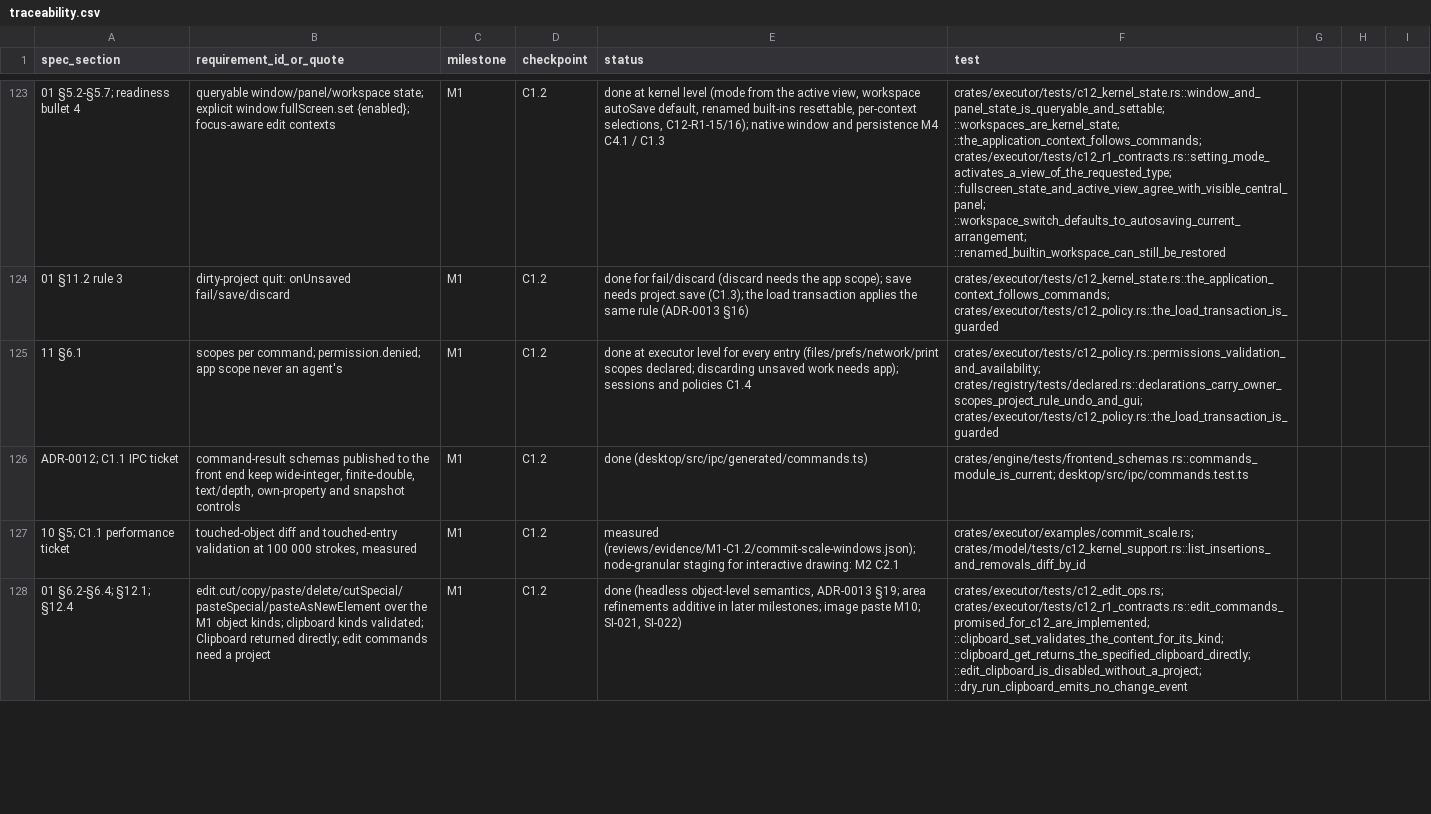
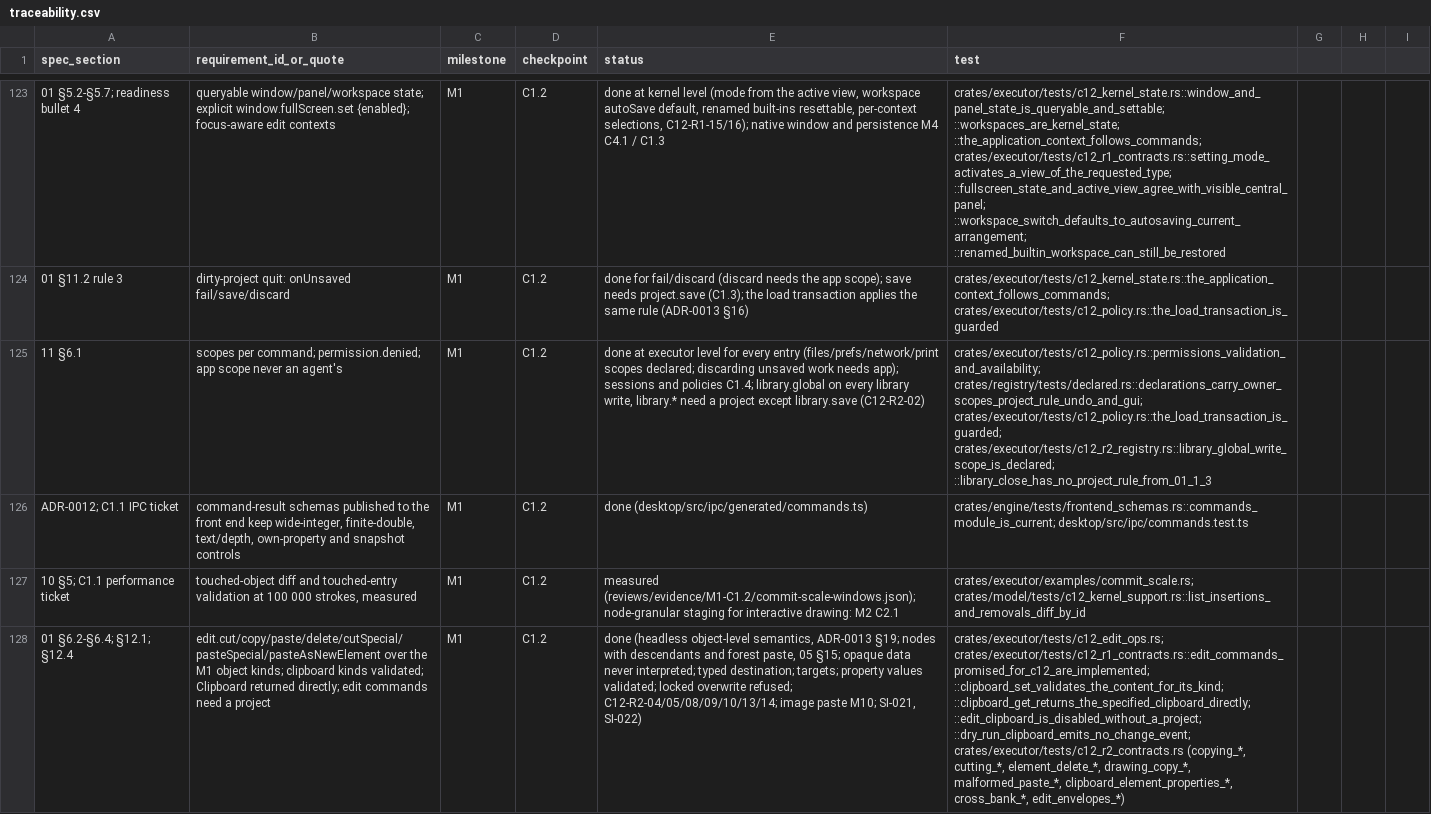
Before and after one commit to kaigani/261017-toontown-dev, a CSV file: plan/traceability.csv, drawn as a sheet; only a part is shown, gaps mark what is left out; the diff covers the shown part only; the diff names each change by its address in the sheet, - before the commit and + after, or states it on an @@ line.

```diff
--- a/plan/traceability.csv
+++ b/plan/traceability.csv
-E125 (status): …and policies C1.4
+E125 (status): …and policies C1.4; library.global on every library write, library.* need a project except library.save (C12-R2-02)
-F125 (test): crates/executor/tests/c12_policy.rs::permissions_validation_and_availability; crates/registry/tests/declared.rs::declarations_carry_owner_scopes_project_rule_undo_and_gui; crates/executor/tests/c12_policy.rs::the_load_transaction_is_guarded
+F125 (test): crates/executor/tests/c12_policy.rs::permissions_validation_and_availability; crates/registry/tests/declared.rs::declarations_carry_owner_scopes_project_rule_undo_and_gui; crates/executor/tests/c12_policy.rs::the_load_transaction_is_guarded; crates/executor/tests/c12_r2_registry.rs::library_global_write_scope_is_declared; ::library_close_has_no_project_rule_from_01_1_3
-E128 (status): …ADR-0013 §19; area refinements additive in later milestones; image paste…
+E128 (status): …ADR-0013 §19; nodes with descendants and forest paste, 05 §15; opaque data never interpreted; typed destination; targets; property values validated; locked overwrite refused; C12-R2-04/05/08/09/10/13/14; image paste…
-F128 (test): …::clipboard_get_returns_the_specified_clipboard_directly; ::edit_clipboard_is_disabled_without_a_project; ::dry_run_clipboard_emits_no_change_event
+F128 (test): …::clipboard_get_returns_the_specified_clipboard_directly; ::edit_clipboard_is_disabled_without_a_project; ::dry_run_clipboard_emits_no_change_event; crates/executor/tests/c12_r2_contracts.rs (copying_*, cutting_*, element_delete_*, drawing_copy_*, malformed_paste_*, clipboard_element_properties_*, cross_bank_*, edit_envelopes_*)
```
Also changed, not shown: 1 added row and 12 edited cells elsewhere in this file, 11 other files.
